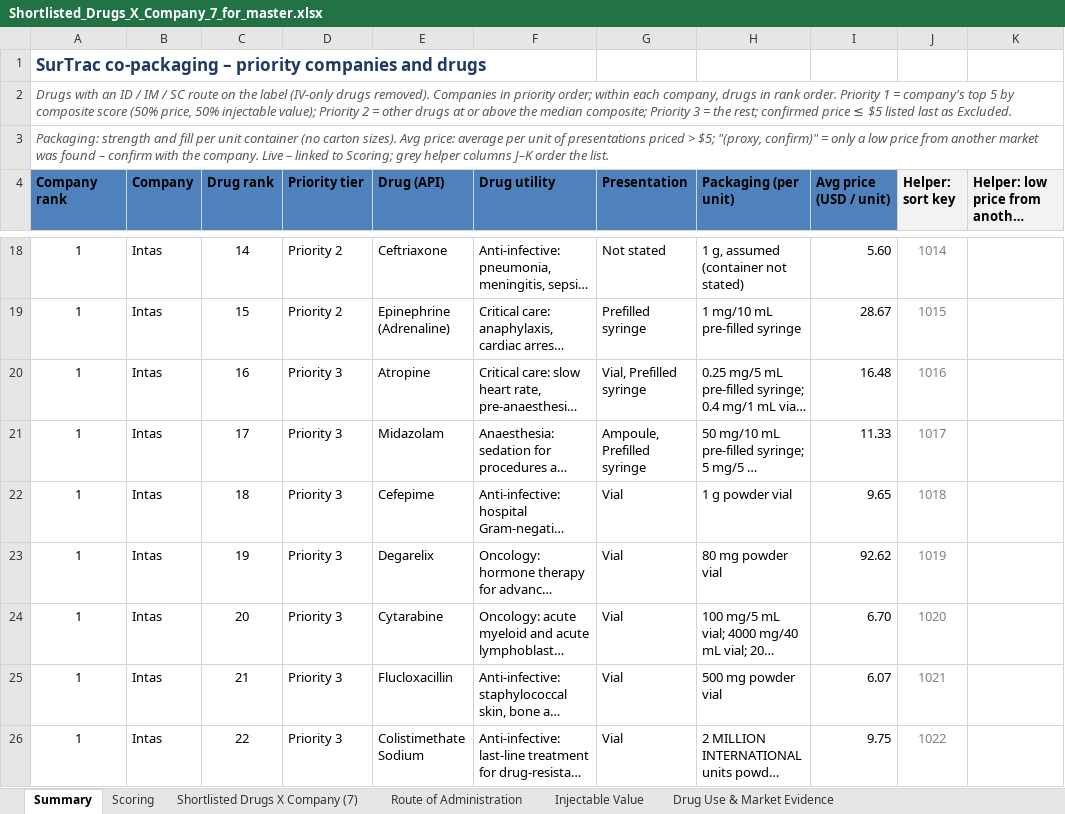
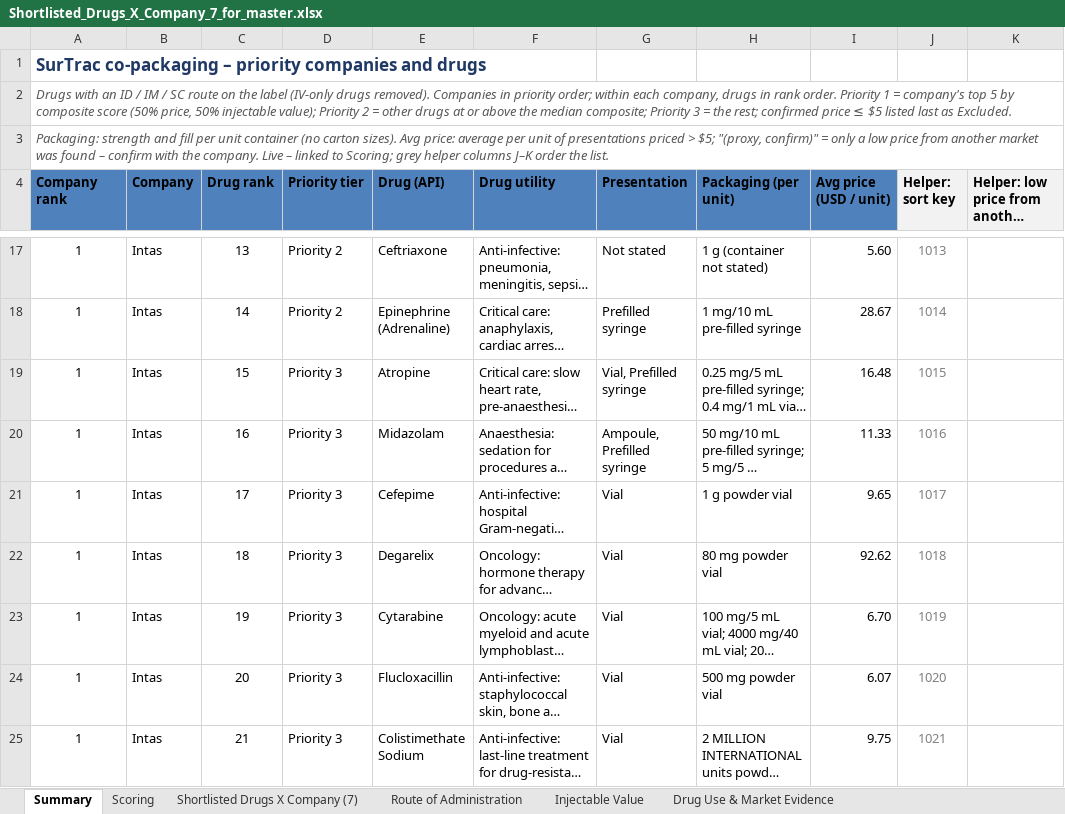
Before and after one commit to itsmechaitanyasharma-jpg/Consulting, an Excel workbook: research/Shortlisted_Drugs_X_Company_7_for_master.xlsx, sheet Summary, drawn as a sheet; only a part is shown, gaps mark what is left out; long unchanged cells end in …; values as stored, in another font and other column widths than the file's, no borders; charts and pictures and conditional formats not drawn; addresses are those after the commit; the diff covers the shown part only; the diff names each change by its address in the sheet, - before the commit and + after, or states it on an @@ line.

```diff
--- a/research/Shortlisted_Drugs_X_Company_7_for_master.xlsx (sheet Summary)
+++ b/research/Shortlisted_Drugs_X_Company_7_for_master.xlsx (sheet Summary)
-C17 (Drug rank): 14
+C17 (Drug rank): 13
-H17 (Packaging (per unit)): 1 g, assumed (container not stated)
+H17 (Packaging (per unit)): 1 g (container not stated)
-J17 (Helper: sort key): 1014
+J17 (Helper: sort key): 1013
-C18 (Drug rank): 15
+C18 (Drug rank): 14
-J18 (Helper: sort key): 1015
+J18 (Helper: sort key): 1014
-C19 (Drug rank): 16
+C19 (Drug rank): 15
-J19 (Helper: sort key): 1016
+J19 (Helper: sort key): 1015
-C20 (Drug rank): 17
+C20 (Drug rank): 16
-J20 (Helper: sort key): 1017
+J20 (Helper: sort key): 1016
-C21 (Drug rank): 18
+C21 (Drug rank): 17
-J21 (Helper: sort key): 1018
+J21 (Helper: sort key): 1017
-C22 (Drug rank): 19
+C22 (Drug rank): 18
-J22 (Helper: sort key): 1019
+J22 (Helper: sort key): 1018
-C23 (Drug rank): 20
+C23 (Drug rank): 19
-J23 (Helper: sort key): 1020
+J23 (Helper: sort key): 1019
-C24 (Drug rank): 21
+C24 (Drug rank): 20
-J24 (Helper: sort key): 1021
+J24 (Helper: sort key): 1020
-C25 (Drug rank): 22
+C25 (Drug rank): 21
-J25 (Helper: sort key): 1022
+J25 (Helper: sort key): 1021
```
Also changed, not shown: 1 added row, 1 removed row and 40 edited cells elsewhere in this sheet, sheet Scoring, sheet Shortlisted Drugs X Company (7), sheet Route of Administration, sheet Drug Use & Market Evidence, formulas that keep their value, research/SurTrac_Drug_Company_Scoring.xlsx.
